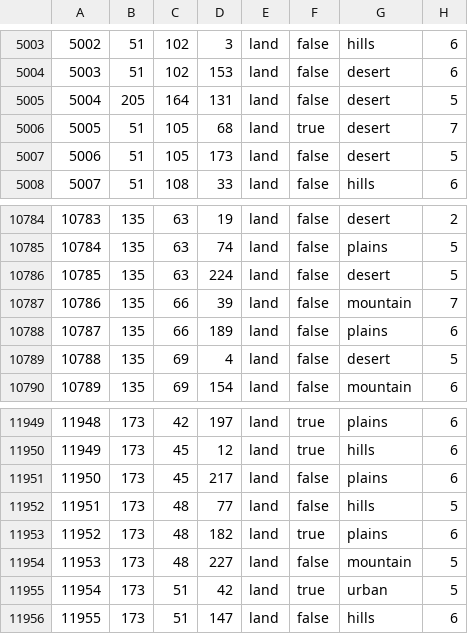
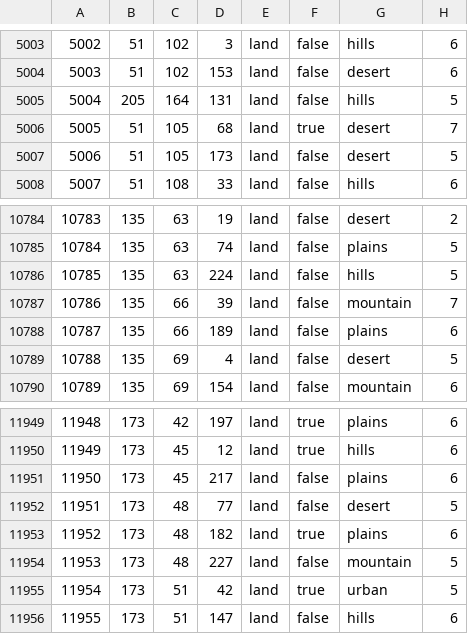
Before and after one commit to 1Shinzou/makeshift_bridges, a CSV file: map/definition.csv, drawn as a sheet; only a part is shown, gaps mark what is left out.

```diff
--- a/map/definition.csv
+++ b/map/definition.csv
@@ -5004,3 +5004,3 @@
 5003;51;102;153;land;false;desert;6
-5004;205;164;131;land;false;desert;5
+5004;205;164;131;land;false;hills;5
 5005;51;105;68;land;true;desert;7
@@ -10785,3 +10785,3 @@
 10784;135;63;74;land;false;plains;5
-10785;135;63;224;land;false;desert;5
+10785;135;63;224;land;false;hills;5
 10786;135;66;39;land;false;mountain;7
@@ -11951,3 +11951,3 @@
 11950;173;45;217;land;false;plains;6
-11951;173;48;77;land;false;hills;5
+11951;173;48;77;land;false;desert;5
 11952;173;48;182;land;true;plains;6
```
Also changed, not shown: 5 other files.
